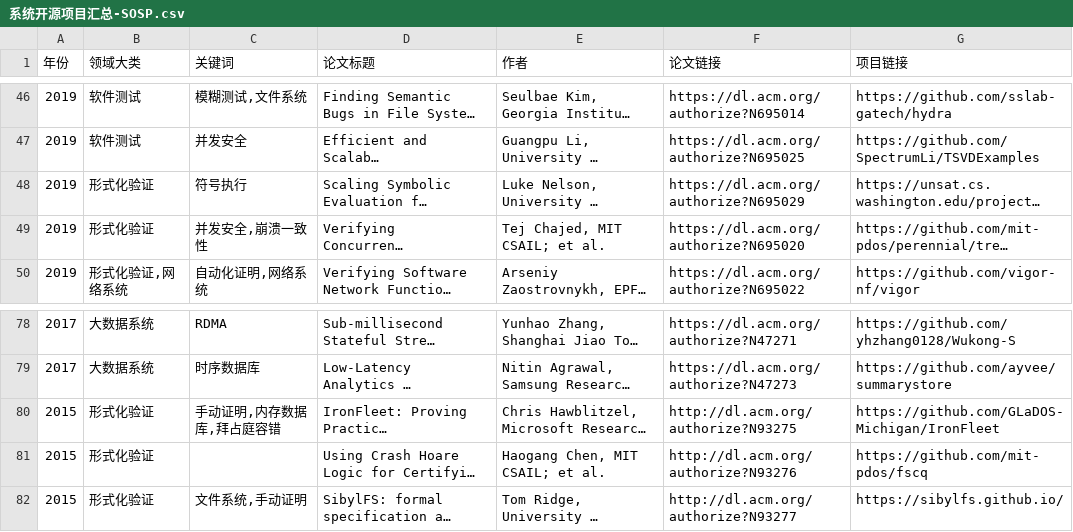
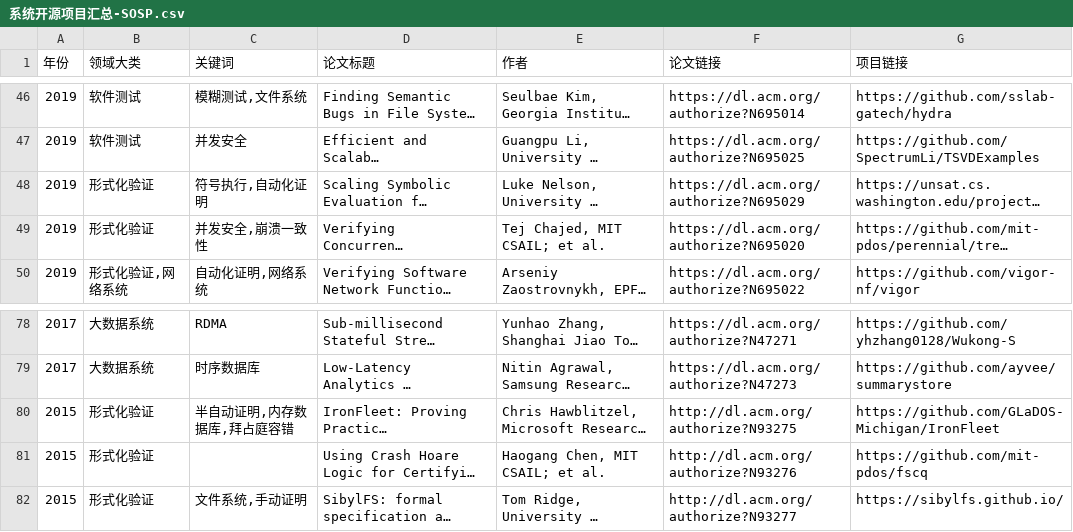
Before and after one commit to sigops-chinasys/cnsys-opensource, a CSV file: 系统开源项目汇总-SOSP.csv, drawn as a sheet; only a part is shown, gaps mark what is left out; long unchanged cells end in …; the diff names each change by its address in the sheet, - before the commit and + after, or states it on an @@ line.

```diff
--- a/系统开源项目汇总-SOSP.csv
+++ b/系统开源项目汇总-SOSP.csv
-C48 (关键词): 符号执行
+C48 (关键词): 符号执行,自动化证明
-C80 (关键词): 手动证明,内存数据库,拜占庭容错
+C80 (关键词): 半自动证明,内存数据库,拜占庭容错
```
Also changed, not shown: 2 other files.
